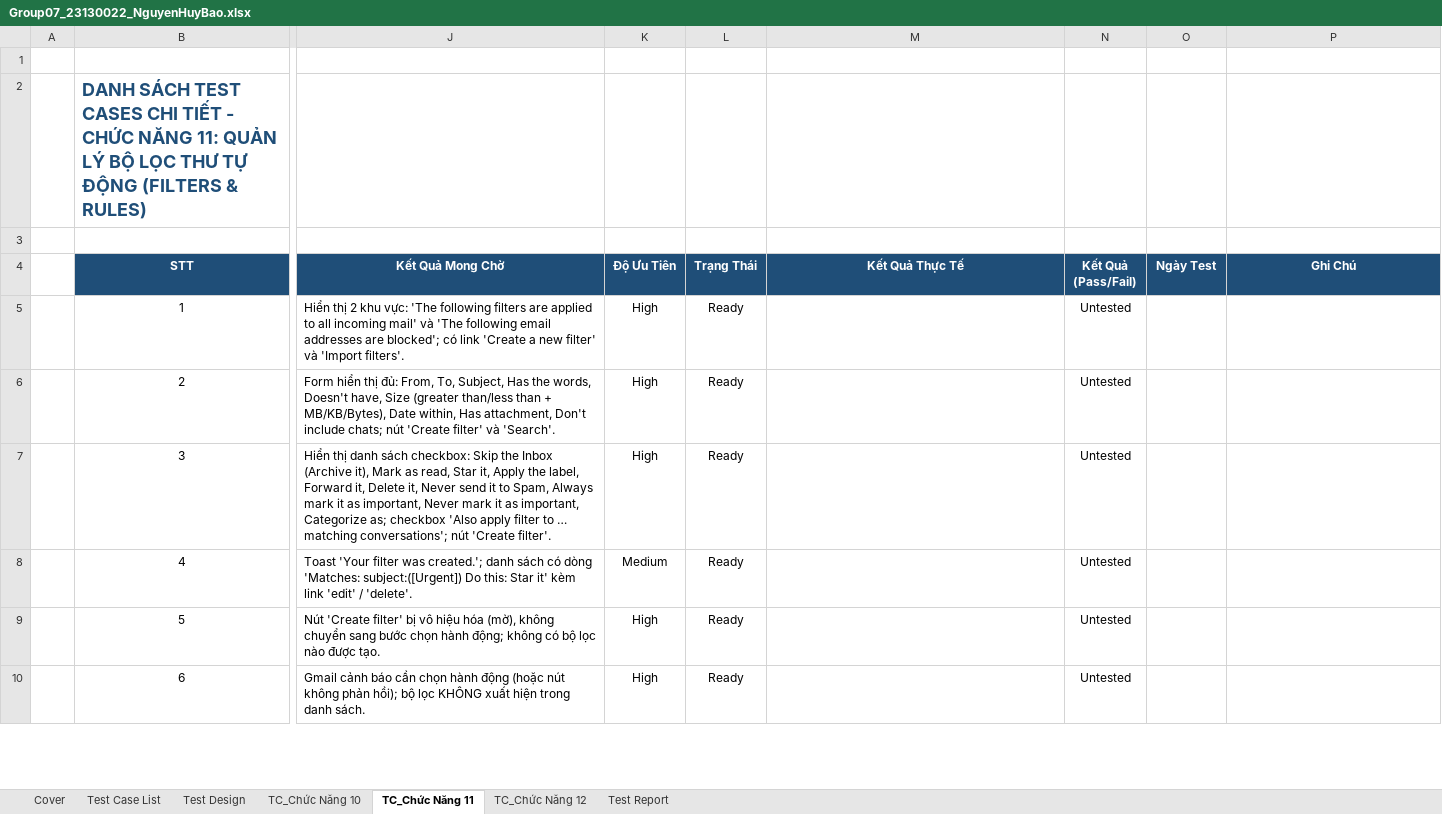
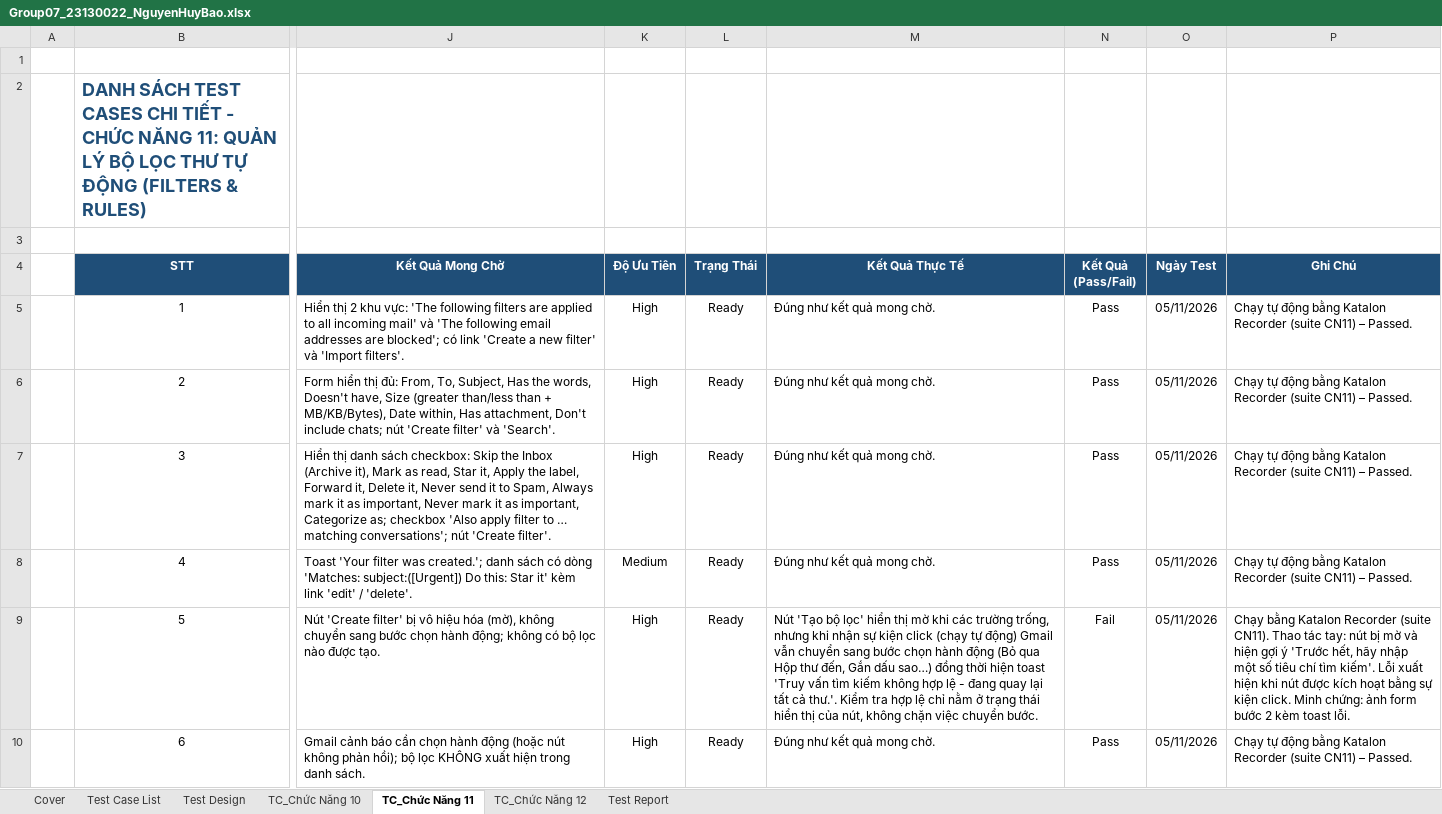
Before and after one commit to NguyenHuyBao11-05/Group07_SoftwareTesting_Gmail, an Excel workbook: individual_docs/Group07_23130022_NguyenHuyBao.xlsx, sheet TC_Chức Năng 11, drawn as a sheet; only a part is shown, gaps mark what is left out; values as stored, in another font and other column widths than the file's, no borders; conditional formats not drawn; the diff covers the shown part only; the diff names each change by its address in the sheet, - before the commit and + after, or states it on an @@ line.

Commit message:
Commit các file chức năng liên quan của Bảo + Sửa readme vì nhầm chức năng giữa Bảo và Nên

```diff
--- a/individual_docs/Group07_23130022_NguyenHuyBao.xlsx (sheet TC_Chức Năng 11)
+++ b/individual_docs/Group07_23130022_NguyenHuyBao.xlsx (sheet TC_Chức Năng 11)
-M5:M8 (Kết Quả Thực Tế): (empty)
+M5:M8 (Kết Quả Thực Tế): Đúng như kết quả mong chờ.
-N5:N8 (Kết Quả (Pass/Fail)): Untested
+N5:N8 (Kết Quả (Pass/Fail)): Pass
-O5:O10 (Ngày Test): (empty)
+O5:O10 (Ngày Test): 05/11/2026
-P5:P8 (Ghi Chú): (empty)
+P5:P8 (Ghi Chú): Chạy tự động bằng Katalon Recorder (suite CN11) – Passed.
-M9 (Kết Quả Thực Tế): (empty)
+M9 (Kết Quả Thực Tế): Nút 'Tạo bộ lọc' hiển thị mờ khi các trường trống, nhưng khi nhận sự kiện click (chạy tự động) Gmail vẫn chuyển sang bước chọn hành động (Bỏ qua Hộp thư đến, Gắn dấu sao…) đồng thời hiện toast 'Truy vấn tìm kiếm không hợp lệ - đang quay lại tất cả thư.'. Kiểm tra hợp lệ chỉ nằm ở trạng thái hiển thị của nút, không chặn việc chuyển bước.
-N9 (Kết Quả (Pass/Fail)): Untested
+N9 (Kết Quả (Pass/Fail)): Fail
-P9 (Ghi Chú): (empty)
+P9 (Ghi Chú): Chạy bằng Katalon Recorder (suite CN11). Thao tác tay: nút bị mờ và hiện gợi ý 'Trước hết, hãy nhập một số tiêu chí tìm kiếm'. Lỗi xuất hiện khi nút được kích hoạt bằng sự kiện click. Minh chứng: ảnh form bước 2 kèm toast lỗi.
-M10 (Kết Quả Thực Tế): (empty)
+M10 (Kết Quả Thực Tế): Đúng như kết quả mong chờ.
-N10 (Kết Quả (Pass/Fail)): Untested
+N10 (Kết Quả (Pass/Fail)): Pass
-P10 (Ghi Chú): (empty)
+P10 (Ghi Chú): Chạy tự động bằng Katalon Recorder (suite CN11) – Passed.
```
Also changed, not shown: 76 edited cells elsewhere in this sheet, sheet TC_Chức Năng 12, sheet TC_Chức Năng 10, sheet Test Design, 35 other files.
